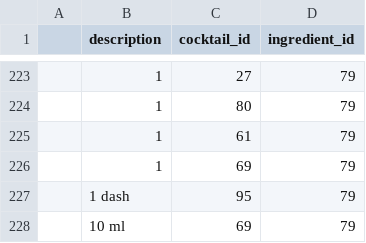
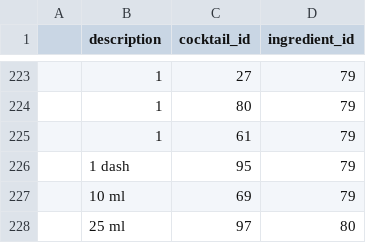
Before and after one commit to Tmarce30/cocktail-list, a CSV file: cocktail-list/db/csv/seed-doses.csv, drawn as a sheet; only a part is shown, gaps mark what is left out; the shorter side is filled out with more unchanged rows; the diff names each change by its address in the sheet, - before the commit and + after, or states it on an @@ line.

```diff
--- a/cocktail-list/db/csv/seed-doses.csv
+++ b/cocktail-list/db/csv/seed-doses.csv
-row 226:  | 1 | 69 | 79
```
Also changed, not shown: 2 other files.
